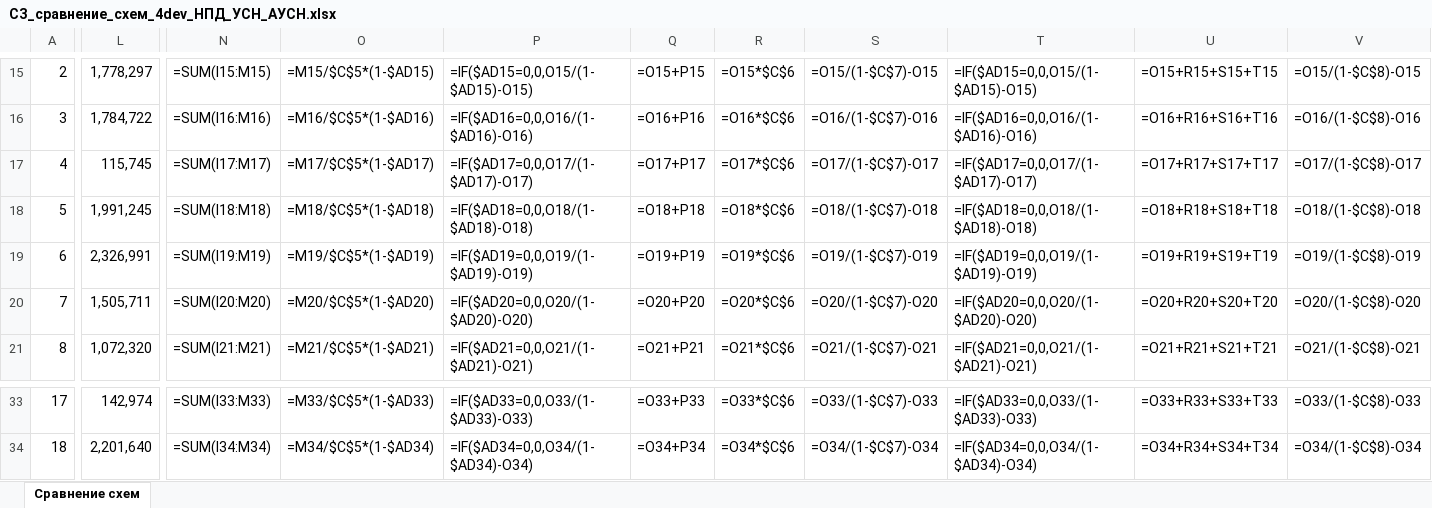
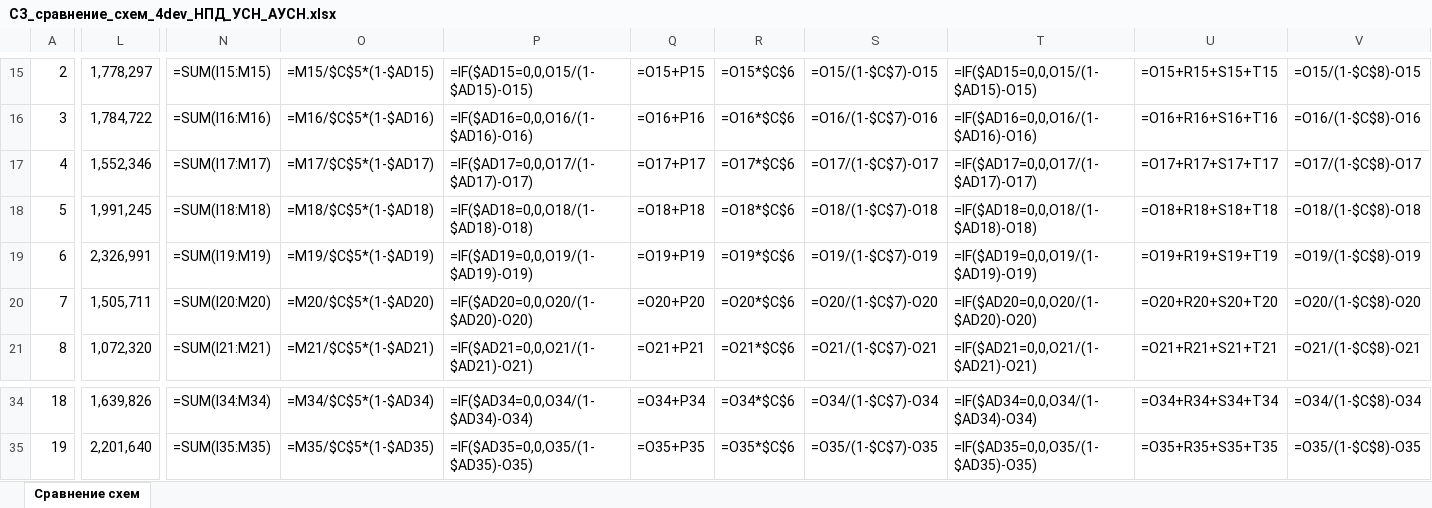
Before and after one commit to OlgaB-cloud/MyFiles, an Excel workbook: СЗ_сравнение_схем_4dev_НПД_УСН_АУСН.xlsx, sheet Сравнение схем, drawn as a sheet; only a part is shown, gaps mark what is left out; values as stored, in another font and other column widths than the file's, no cell formats; formulas without a stored value are shown as written; addresses are those after the commit; the diff covers the shown part only; the diff names each change by its address in the sheet, - before the commit and + after, or states it on an @@ line.

```diff
--- a/СЗ_сравнение_схем_4dev_НПД_УСН_АУСН.xlsx (sheet Сравнение схем)
+++ b/СЗ_сравнение_схем_4dev_НПД_УСН_АУСН.xlsx (sheet Сравнение схем)
@@ column A renumbered between rows 3 and 64 @@
-L17: 115,745
+L17: 1,552,346
-L34: 142,974
+L34: 1,639,826
-N34: =SUM(I33:M33)
+N34: =SUM(I34:M34)
-O34: =M33/$C$5*(1-$AD33)
+O34: =M34/$C$5*(1-$AD34)
-P34: =IF($AD33=0,0,O33/(1-$AD33)-O33)
+P34: =IF($AD34=0,0,O34/(1-$AD34)-O34)
-Q34: =O33+P33
+Q34: =O34+P34
-R34: =O33*$C$6
+R34: =O34*$C$6
-S34: =O33/(1-$C$7)-O33
+S34: =O34/(1-$C$7)-O34
-T34: =IF($AD33=0,0,O33/(1-$AD33)-O33)
+T34: =IF($AD34=0,0,O34/(1-$AD34)-O34)
-U34: =O33+R33+S33+T33
+U34: =O34+R34+S34+T34
-V34: =O33/(1-$C$8)-O33
+V34: =O34/(1-$C$8)-O34
-N35: =SUM(I34:M34)
+N35: =SUM(I35:M35)
-O35: =M34/$C$5*(1-$AD34)
+O35: =M35/$C$5*(1-$AD35)
-P35: =IF($AD34=0,0,O34/(1-$AD34)-O34)
+P35: =IF($AD35=0,0,O35/(1-$AD35)-O35)
-Q35: =O34+P34
+Q35: =O35+P35
-R35: =O34*$C$6
+R35: =O35*$C$6
-S35: =O34/(1-$C$7)-O34
+S35: =O35/(1-$C$7)-O35
-T35: =IF($AD34=0,0,O34/(1-$AD34)-O34)
+T35: =IF($AD35=0,0,O35/(1-$AD35)-O35)
-U35: =O34+R34+S34+T34
+U35: =O35+R35+S35+T35
-V35: =O34/(1-$C$8)-O34
+V35: =O35/(1-$C$8)-O35
```
Also changed, not shown: 6 added rows, 3 removed rows and 171 edited cells elsewhere in this sheet, cell formats, hidden cells.
